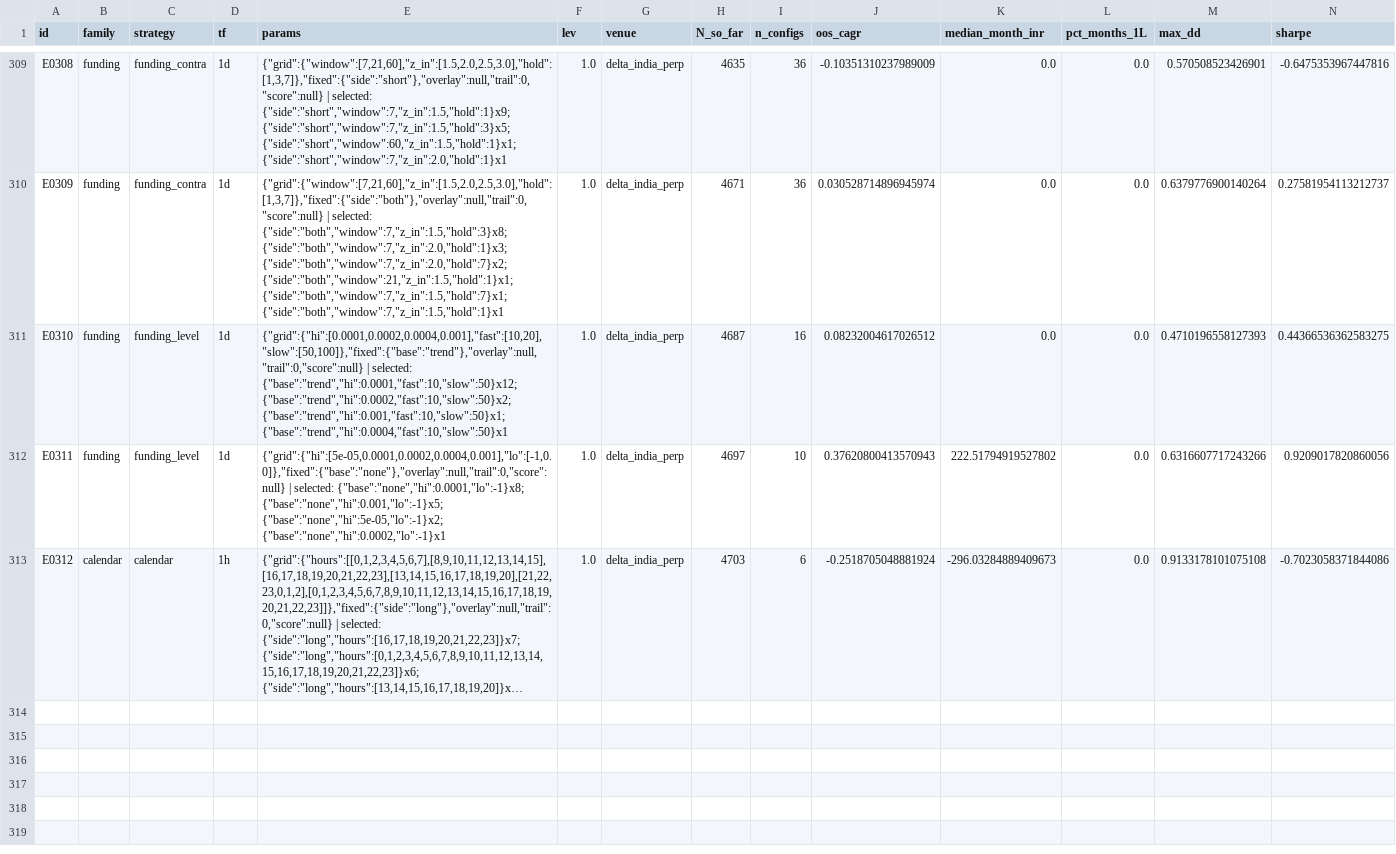
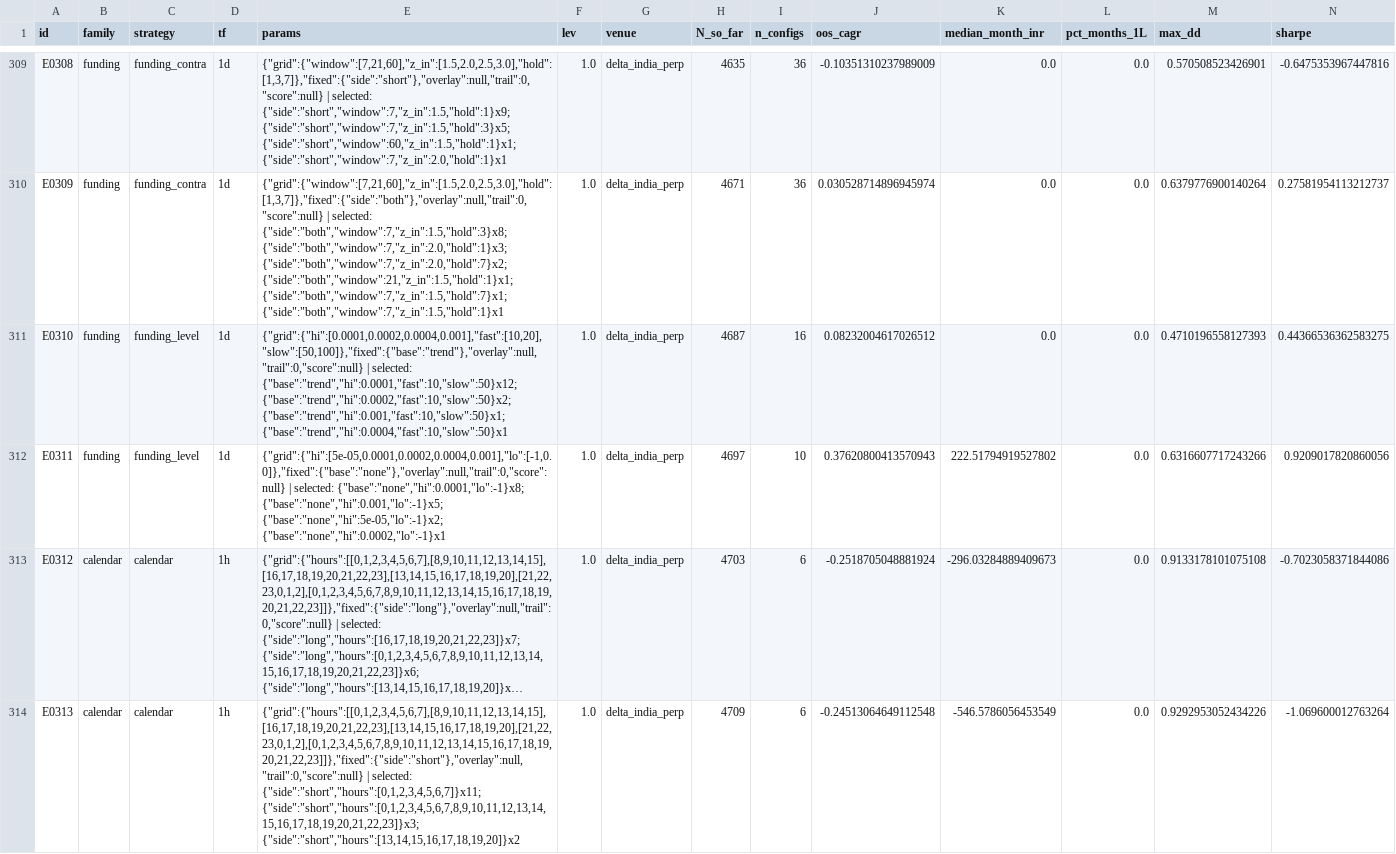
Before and after one commit to MPL0Y/DiamondHands, a CSV file: experiments/leaderboard.csv, drawn as a sheet; only a part is shown, gaps mark what is left out; long unchanged cells end in …; rows hold the shown columns only; the diff names each change by its address in the sheet, - before the commit and + after, or states it on an @@ line.

```diff
--- a/experiments/leaderboard.csv
+++ b/experiments/leaderboard.csv
+row 314: E0313 | calendar | calendar | 1h | {"grid":{"hours":[[0,1,2,3,4,5,6,7],[8,9,10,11,12,13,14,15],[16,17,18,19,20,21,22,23],[13,14,15,16,17,18,19,20],[21,22,23,0,1,2],[0,1,2,3,4,5,6,7,8,9,10,11,12,13,14,15,16,17,18,19,20,21,22,23]]},"fixed":{"side":"short"},"overlay":null,"trail":0,"score":null} | selected: {"side":"short","hours":[0,1,2,3,4,5,6,7]}x11; {"side":"short","hours":[0,1,2,3,4,5,6,7,8,9,10,11,12,13,14,15,16,17,18,19,20,21,22,23]}x3; {"side":"short","hours":[13,14,15,16,17,18,19,20]}x2 | 1.0 | delta_india_perp | 4709 | 6 | -0.24513064649112548 | -546.5786056453549 | 0.0 | 0.9292953052434226 | -1.069600012763264
```
Also changed, not shown: experiments/trials.csv, 3 other files.
